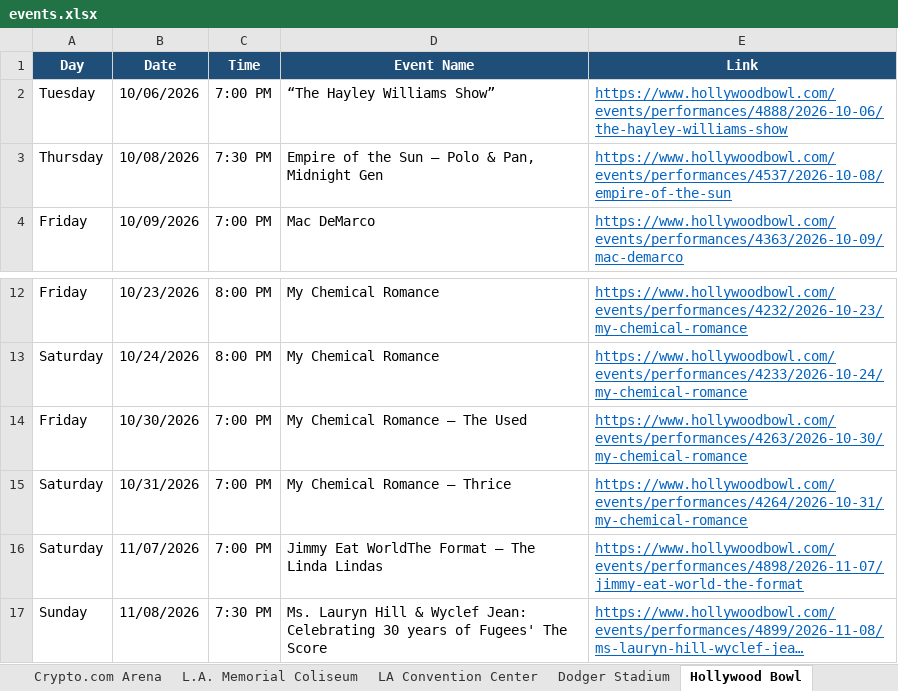
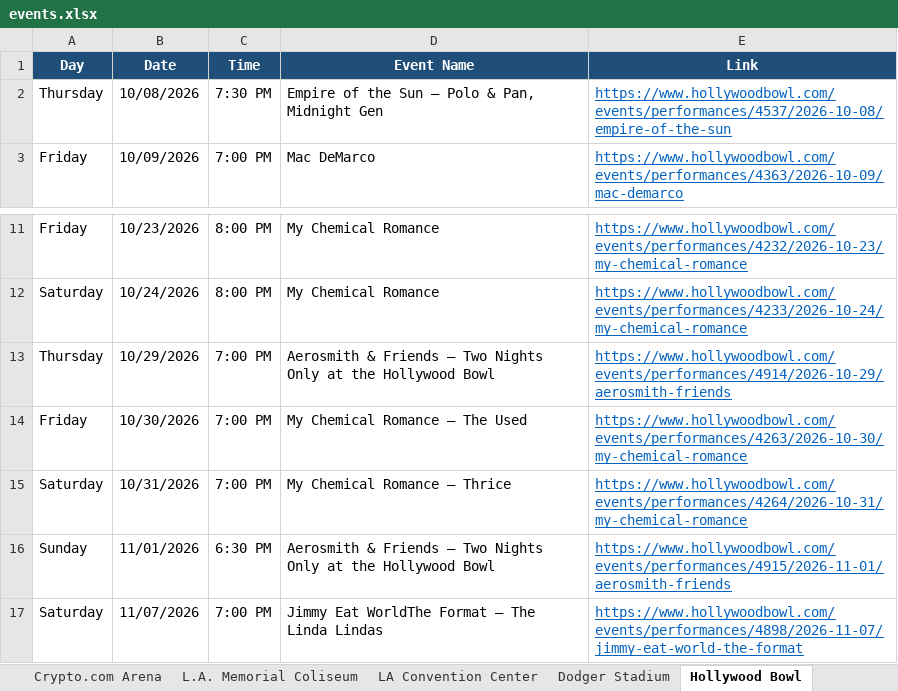
Before and after one commit to hannahlee-vzw/southern_california_events, an Excel workbook: docs/events.xlsx, sheet Hollywood Bowl, drawn as a sheet; only a part is shown, gaps mark what is left out; the shorter side is filled out with more unchanged rows; long unchanged cells end in …; values as stored, in another font and other column widths than the file's, no borders; removed rows and columns are numbered as before the commit, all else as after; the diff names each change by its address in the sheet, - before the commit and + after, or states it on an @@ line.

```diff
--- a/docs/events.xlsx (sheet Hollywood Bowl)
+++ b/docs/events.xlsx (sheet Hollywood Bowl)
-row 2: Tuesday | 10/06/2026 | 7:00 PM | “The Hayley Williams Show” | https://www.hollywoodbowl.com/events/performances/4888/2026-10-06/the-hayley-williams-show
+row 13: Thursday | 10/29/2026 | 7:00 PM | Aerosmith & Friends – Two Nights Only at the Hollywood Bowl | https://www.hollywoodbowl.com/events/performances/4914/2026-10-29/aerosmith-friends
+row 16: Sunday | 11/01/2026 | 6:30 PM | Aerosmith & Friends – Two Nights Only at the Hollywood Bowl | https://www.hollywoodbowl.com/events/performances/4915/2026-11-01/aerosmith-friends
```
Also changed, not shown: sheet Past Events, sheet Long Beach Convention Center, sheet Crypto.com Arena, sheet L.A. Memorial Coliseum, sheet SoFi Stadium, sheet Kia Forum, 1 more sheet, 3 other files.
